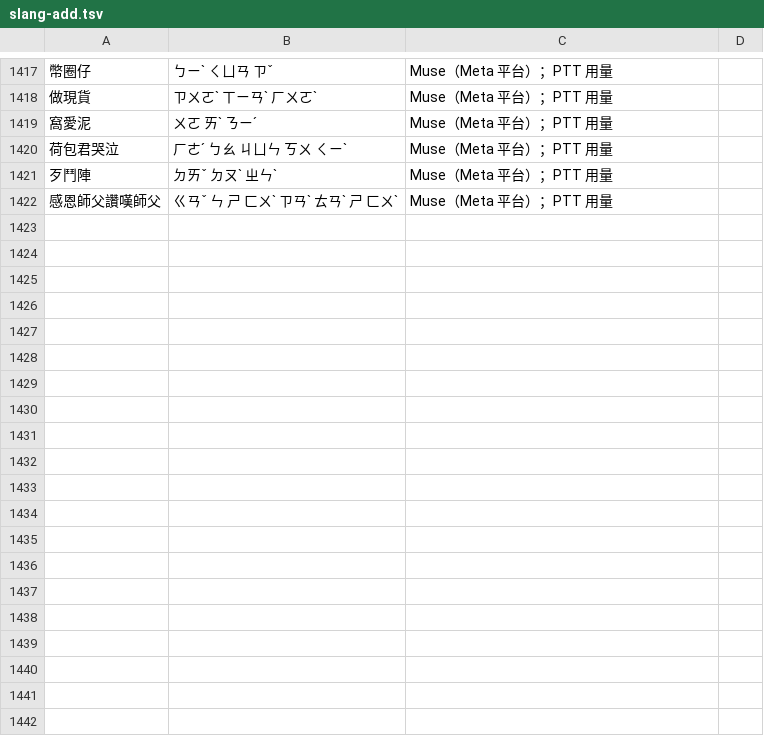
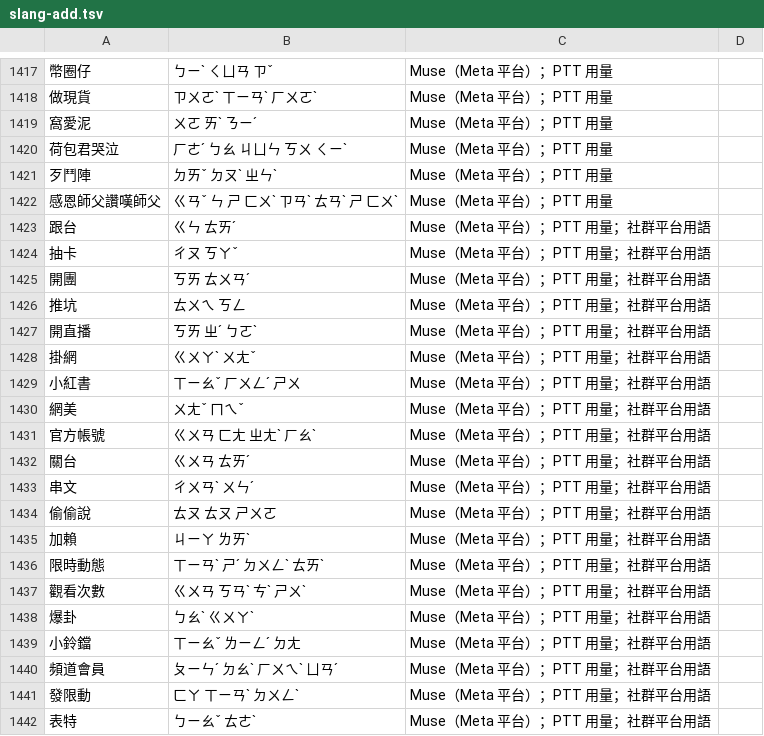
Before and after one commit to Nanako0129/shanjie, a TSV file: data/lexicon/slang-add.tsv, drawn as a sheet; only a part is shown, gaps mark what is left out; the diff covers the shown part only; the diff names each change by its address in the sheet, - before the commit and + after, or states it on an @@ line.

```diff
--- a/data/lexicon/slang-add.tsv
+++ b/data/lexicon/slang-add.tsv
+row 1423: 跟台 | ㄍㄣ ㄊㄞˊ | Muse（Meta 平台）；PTT 用量；社群平台用語
+row 1424: 抽卡 | ㄔㄡ ㄎㄚˇ | Muse（Meta 平台）；PTT 用量；社群平台用語
+row 1425: 開團 | ㄎㄞ ㄊㄨㄢˊ | Muse（Meta 平台）；PTT 用量；社群平台用語
+row 1426: 推坑 | ㄊㄨㄟ ㄎㄥ | Muse（Meta 平台）；PTT 用量；社群平台用語
+row 1427: 開直播 | ㄎㄞ ㄓˊ ㄅㄛˋ | Muse（Meta 平台）；PTT 用量；社群平台用語
+row 1428: 掛網 | ㄍㄨㄚˋ ㄨㄤˇ | Muse（Meta 平台）；PTT 用量；社群平台用語
+row 1429: 小紅書 | ㄒㄧㄠˇ ㄏㄨㄥˊ ㄕㄨ | Muse（Meta 平台）；PTT 用量；社群平台用語
+row 1430: 網美 | ㄨㄤˇ ㄇㄟˇ | Muse（Meta 平台）；PTT 用量；社群平台用語
+row 1431: 官方帳號 | ㄍㄨㄢ ㄈㄤ ㄓㄤˋ ㄏㄠˋ | Muse（Meta 平台）；PTT 用量；社群平台用語
+row 1432: 關台 | ㄍㄨㄢ ㄊㄞˊ | Muse（Meta 平台）；PTT 用量；社群平台用語
+row 1433: 串文 | ㄔㄨㄢˋ ㄨㄣˊ | Muse（Meta 平台）；PTT 用量；社群平台用語
+row 1434: 偷偷說 | ㄊㄡ ㄊㄡ ㄕㄨㄛ | Muse（Meta 平台）；PTT 用量；社群平台用語
+row 1435: 加賴 | ㄐㄧㄚ ㄌㄞˋ | Muse（Meta 平台）；PTT 用量；社群平台用語
+row 1436: 限時動態 | ㄒㄧㄢˋ ㄕˊ ㄉㄨㄥˋ ㄊㄞˋ | Muse（Meta 平台）；PTT 用量；社群平台用語
+row 1437: 觀看次數 | ㄍㄨㄢ ㄎㄢˋ ㄘˋ ㄕㄨˋ | Muse（Meta 平台）；PTT 用量；社群平台用語
+row 1438: 爆卦 | ㄅㄠˋ ㄍㄨㄚˋ | Muse（Meta 平台）；PTT 用量；社群平台用語
+row 1439: 小鈴鐺 | ㄒㄧㄠˇ ㄌㄧㄥˊ ㄉㄤ | Muse（Meta 平台）；PTT 用量；社群平台用語
+row 1440: 頻道會員 | ㄆㄧㄣˊ ㄉㄠˋ ㄏㄨㄟˋ ㄩㄢˊ | Muse（Meta 平台）；PTT 用量；社群平台用語
+row 1441: 發限動 | ㄈㄚ ㄒㄧㄢˋ ㄉㄨㄥˋ | Muse（Meta 平台）；PTT 用量；社群平台用語
+row 1442: 表特 | ㄅㄧㄠˇ ㄊㄜˋ | Muse（Meta 平台）；PTT 用量；社群平台用語
```
Also changed, not shown: 18 added rows elsewhere in this file, data/lexicon/sandhi-add.tsv, experiments/s2n/overlay-removed.tsv, 8 other files.
